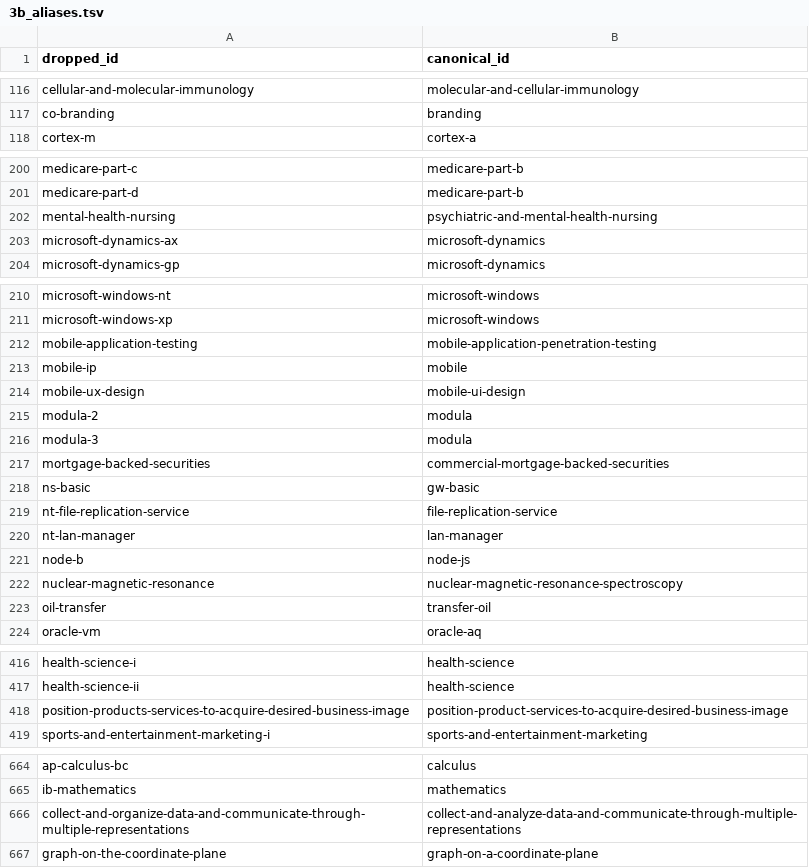
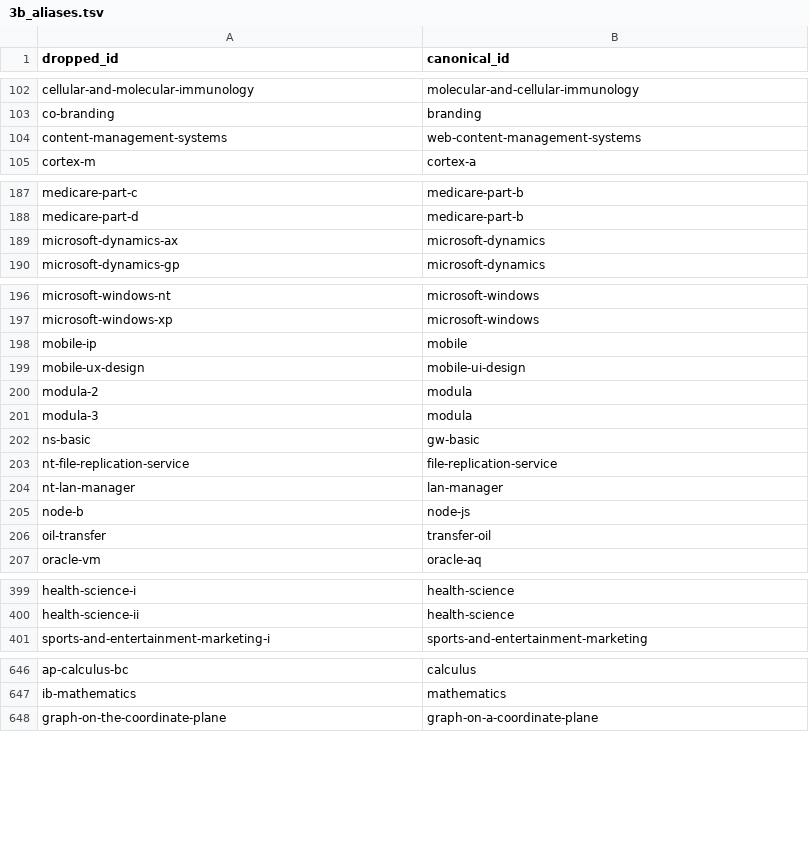
Before and after one commit to surprisetalk/skill-tree, a TSV file: build/3b_aliases.tsv, drawn as a sheet; only a part is shown, gaps mark what is left out; removed rows and columns are numbered as before the commit, all else as after; the diff covers the shown part only; the diff names each change by its address in the sheet, - before the commit and + after, or states it on an @@ line.

```diff
--- a/build/3b_aliases.tsv
+++ b/build/3b_aliases.tsv
+row 104: content-management-systems | web-content-management-systems
-row 202: mental-health-nursing | psychiatric-and-mental-health-nursing
-row 212: mobile-application-testing | mobile-application-penetration-testing
-row 217: mortgage-backed-securities | commercial-mortgage-backed-securities
-row 222: nuclear-magnetic-resonance | nuclear-magnetic-resonance-spectroscopy
-row 418: position-products-services-to-acquire-desired-business-image | position-product-services-to-acquire-desired-business-image
-row 666: collect-and-organize-data-and-communicate-through-multiple-representations | collect-and-analyze-data-and-communicate-through-multiple-representations
```
Also changed, not shown: 10 added rows, 38 removed rows and 3 edited cells elsewhere in this file, build/1c_summarize.tsv, 4 other files.
